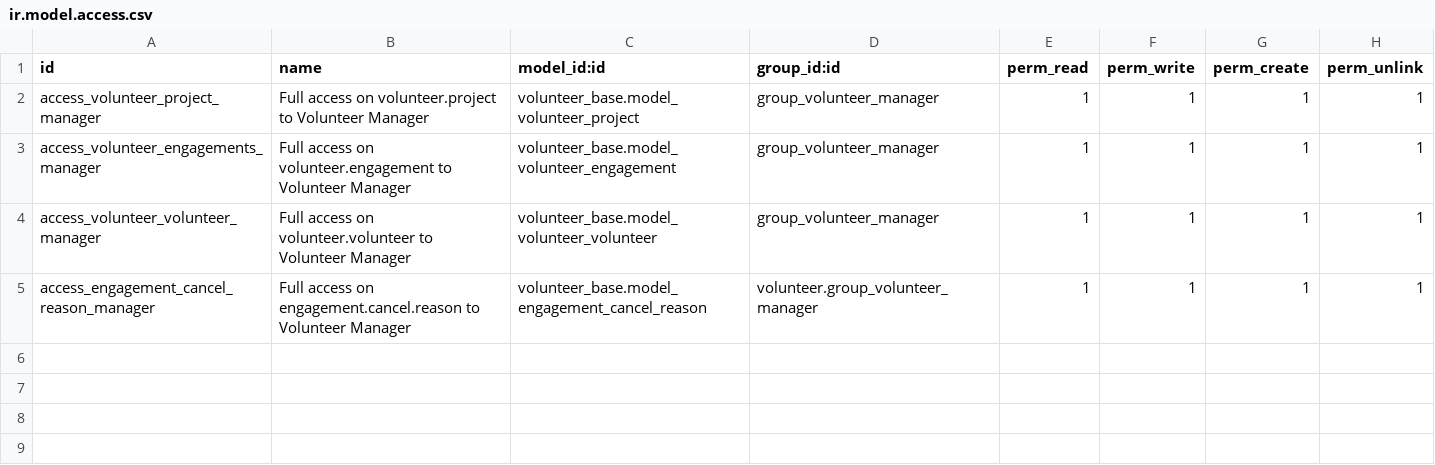
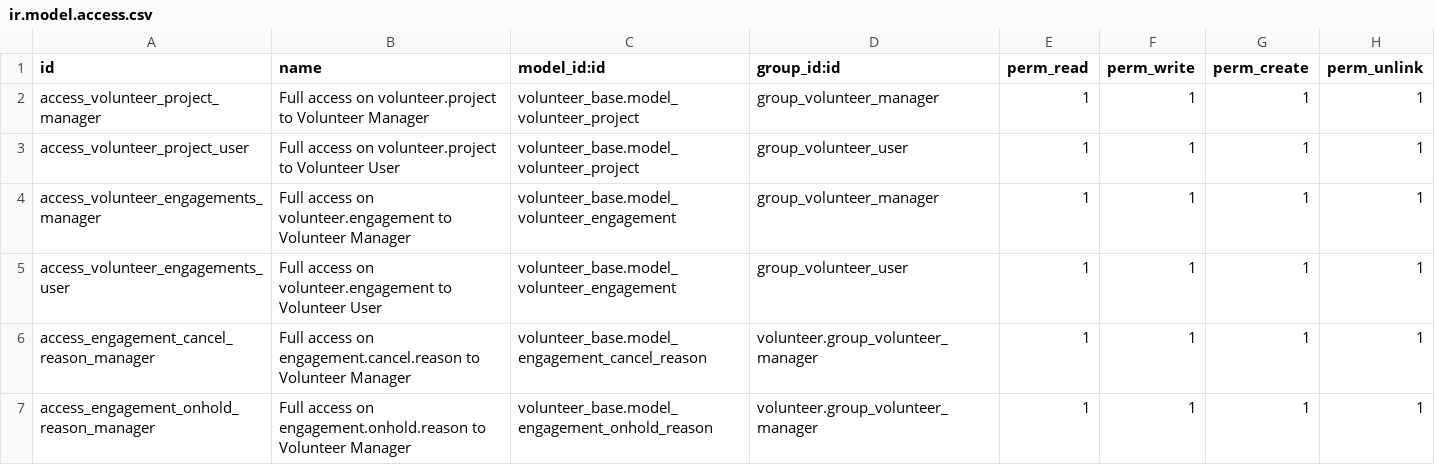
Before and after one commit to openanthill/openant-volunteer, a CSV file: volunteer/security/ir.model.access.csv, drawn as a sheet.

Commit message:
Updating manifest, menu, res_config, security rules and res_user_demo

```diff
--- a/volunteer/security/ir.model.access.csv
+++ b/volunteer/security/ir.model.access.csv
@@ -2,4 +2,6 @@ id,name,model_id:id,group_id:id,perm_read,perm_write,perm_create,perm_unlink
 access_volunteer_project_manager,Full access on volunteer.project to Volunteer Manager,volunteer_base.model_volunteer_project,group_volunteer_manager,1,1,1,1
+access_volunteer_project_user,Full access on volunteer.project to Volunteer User,volunteer_base.model_volunteer_project,group_volunteer_user,1,1,1,1
 access_volunteer_engagements_manager,Full access on volunteer.engagement to Volunteer Manager,volunteer_base.model_volunteer_engagement,group_volunteer_manager,1,1,1,1
-access_volunteer_volunteer_manager,Full access on volunteer.volunteer to Volunteer Manager,volunteer_base.model_volunteer_volunteer,group_volunteer_manager,1,1,1,1
+access_volunteer_engagements_user,Full access on volunteer.engagement to Volunteer User,volunteer_base.model_volunteer_engagement,group_volunteer_user,1,1,1,1
 access_engagement_cancel_reason_manager,Full access on engagement.cancel.reason to Volunteer Manager,volunteer_base.model_engagement_cancel_reason,volunteer.group_volunteer_manager,1,1,1,1
+access_engagement_onhold_reason_manager,Full access on engagement.onhold.reason to Volunteer Manager,volunteer_base.model_engagement_onhold_reason,volunteer.group_volunteer_manager,1,1,1,1
```
Also changed, not shown: 6 other files.
